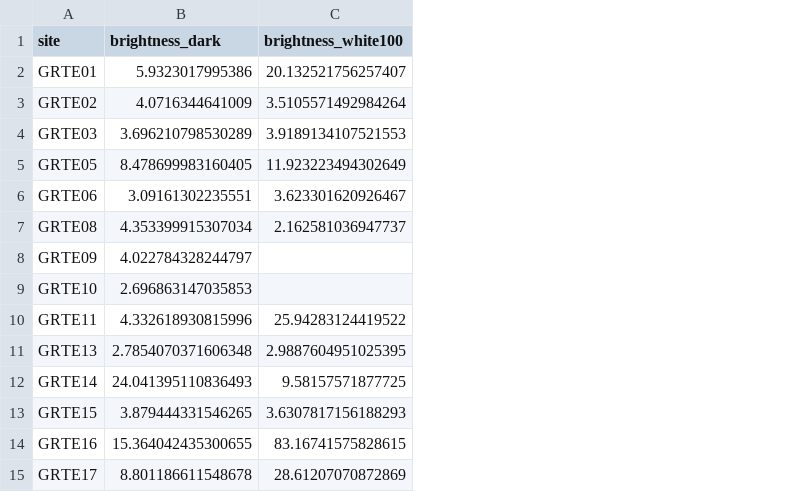
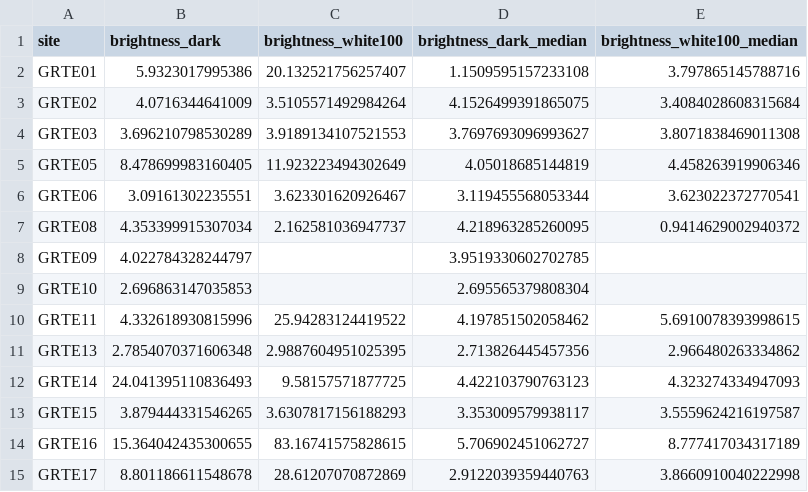
Before and after one commit to nigelKanderson/Colter-Bay-Distance-Project, a CSV file: data/sky_brightness_measurements.csv, drawn as a sheet; the diff names each change by its address in the sheet, - before the commit and + after, or states it on an @@ line.

Commit message:
added median mean sky brightness

```diff
--- a/data/sky_brightness_measurements.csv
+++ b/data/sky_brightness_measurements.csv
+column D (brightness_dark_median), rows 2-15: 1.1509595157233108 | 4.1526499391865075 | 3.7697693096993627 | 4.05018685144819 | 3.119455568053344 | 4.218963285260095 | 3.9519330602702785 | 2.695565379808304 | 4.197851502058462 | 2.713826445457356 | 4.422103790763123 | 3.353009579938117 | 5.706902451062727 | 2.9122039359440763
+column E (brightness_white100_median), rows 2-15: 3.797865145788716 | 3.4084028608315684 | 3.8071838469011308 | 4.458263919906346 | 3.623022372770541 | 0.9414629002940372 |  |  | 5.6910078393998615 | 2.966480263334862 | 4.323274334947093 | 3.5559624216197587 | 8.777417034317189 | 3.8660910040222998
```
Also changed, not shown: 2 other files.
